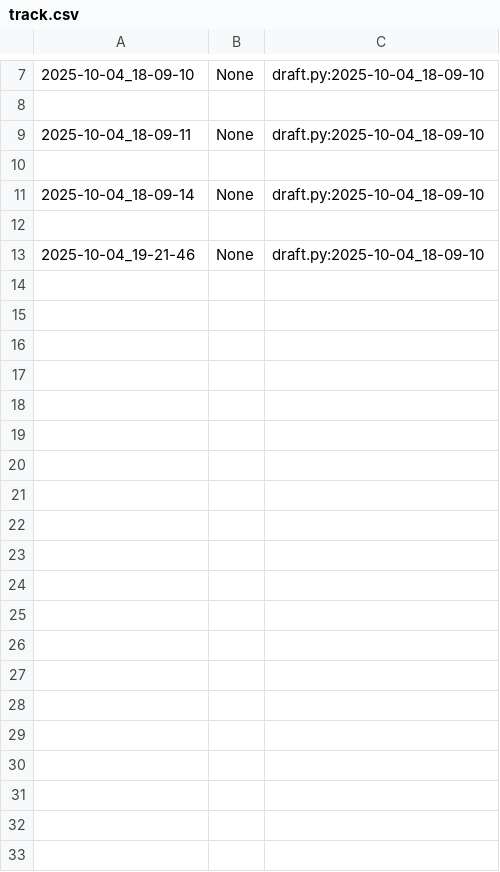
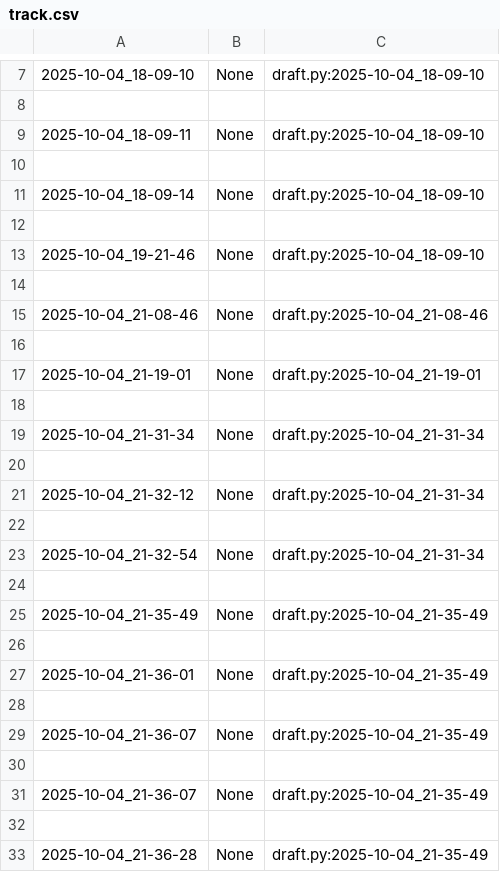
Before and after one commit to Viih-cavalcante/Atividade_POO, a CSV file: poo/.tko/track/carro/track.csv, drawn as a sheet; only a part is shown, gaps mark what is left out; the diff covers the shown part only; the diff names each change by its address in the sheet, - before the commit and + after, or states it on an @@ line.

Commit message:
tentando fazer o carro

```diff
--- a/poo/.tko/track/carro/track.csv
+++ b/poo/.tko/track/carro/track.csv
+row 14: (empty)
+row 15: 2025-10-04_21-08-46 | None | draft.py:2025-10-04_21-08-46
+row 16: (empty)
+row 17: 2025-10-04_21-19-01 | None | draft.py:2025-10-04_21-19-01
+row 18: (empty)
+row 19: 2025-10-04_21-31-34 | None | draft.py:2025-10-04_21-31-34
+row 20: (empty)
+row 21: 2025-10-04_21-32-12 | None | draft.py:2025-10-04_21-31-34
+row 22: (empty)
+row 23: 2025-10-04_21-32-54 | None | draft.py:2025-10-04_21-31-34
+row 24: (empty)
+row 25: 2025-10-04_21-35-49 | None | draft.py:2025-10-04_21-35-49
+row 26: (empty)
+row 27: 2025-10-04_21-36-01 | None | draft.py:2025-10-04_21-35-49
+row 28: (empty)
+row 29: 2025-10-04_21-36-07 | None | draft.py:2025-10-04_21-35-49
+row 30: (empty)
+row 31: 2025-10-04_21-36-07 | None | draft.py:2025-10-04_21-35-49
+row 32: (empty)
+row 33: 2025-10-04_21-36-28 | None | draft.py:2025-10-04_21-35-49
```
Also changed, not shown: 14 added rows elsewhere in this file, 5 other files.
